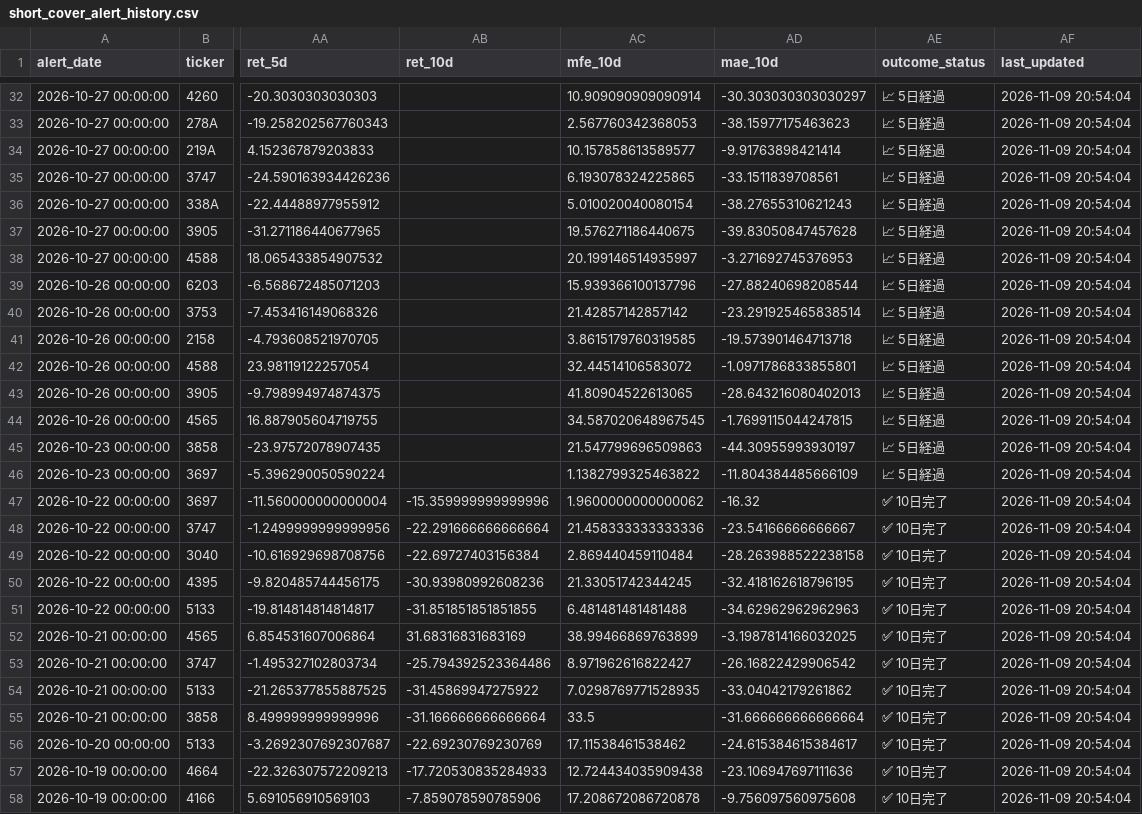
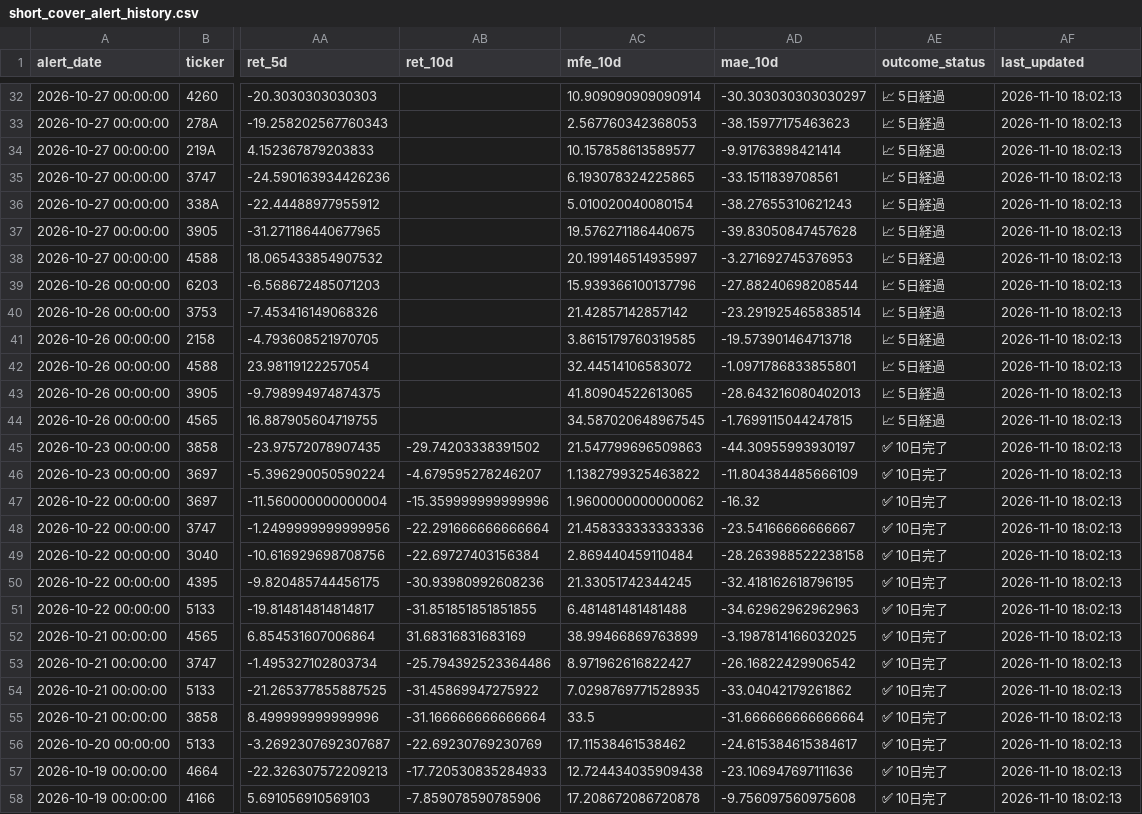
Before and after one commit to takasan-stock/stock-analyzer, a CSV file: data/short_cover_alert_history.csv, drawn as a sheet; only a part is shown, gaps mark what is left out; the diff covers the shown part only; the diff names each change by its address in the sheet, - before the commit and + after, or states it on an @@ line.

```diff
--- a/data/short_cover_alert_history.csv
+++ b/data/short_cover_alert_history.csv
-AF32:AF58 (last_updated): 2026-11-09 20:54:04
+AF32:AF58 (last_updated): 2026-11-10 18:02:13
-AB45 (ret_10d): (empty)
+AB45 (ret_10d): -29.74203338391502
-AE45:AE46 (outcome_status): 📈 5日経過
+AE45:AE46 (outcome_status): ✅ 10日完了
-AB46 (ret_10d): (empty)
+AB46 (ret_10d): -4.679595278246207
```
Also changed, not shown: 157 edited cells elsewhere in this file, 1 other file.
